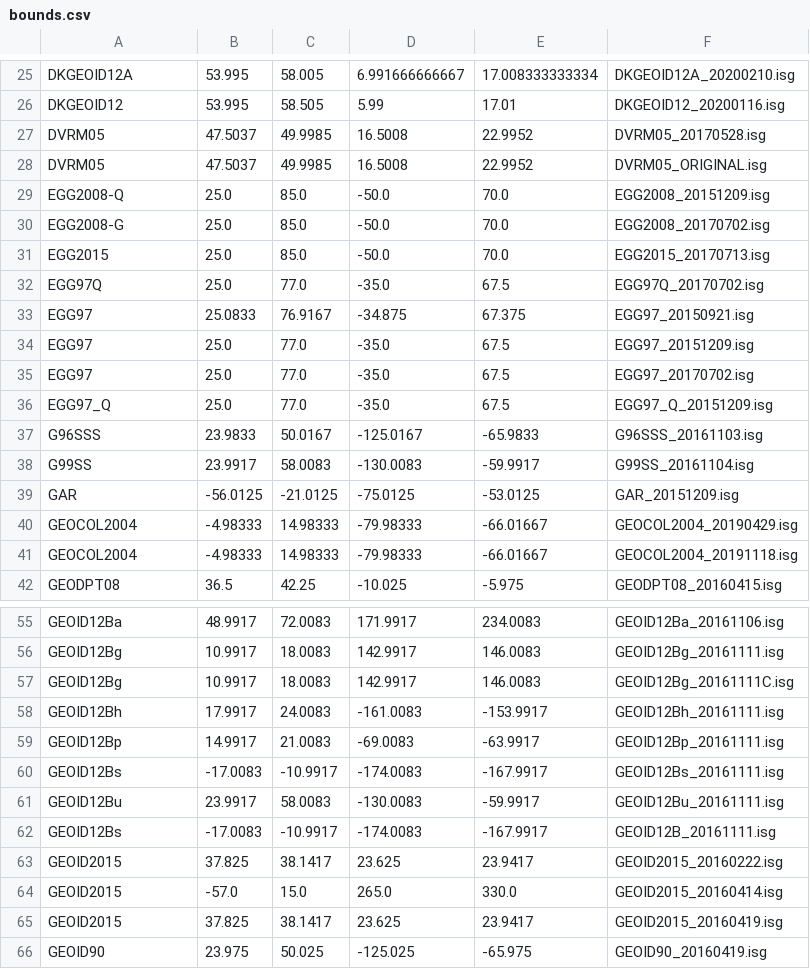
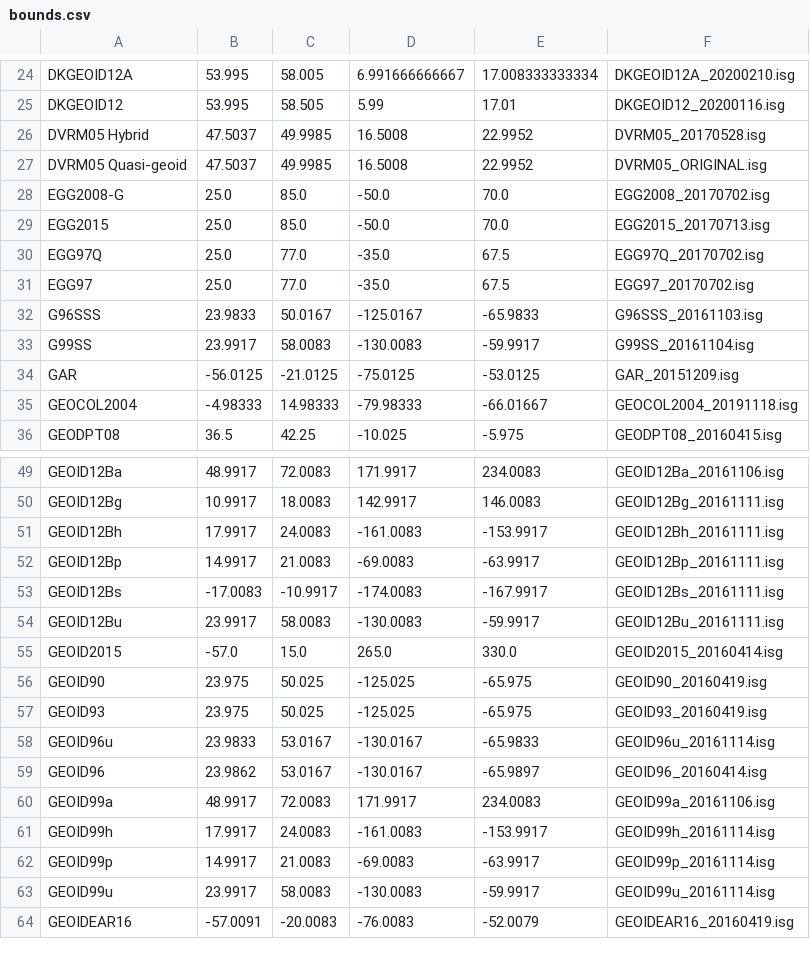
Before and after one commit to anpugliese/GeMa, a CSV file: server/gema/utils/modules/bounds.csv, drawn as a sheet; only a part is shown, gaps mark what is left out; the shorter side is filled out with more unchanged rows; the diff covers the shown part only.

Commit message:
added 3 decimal precision and support for geoids with range 0 to 360 in longitude

```diff
--- a/server/gema/utils/modules/bounds.csv
+++ b/server/gema/utils/modules/bounds.csv
@@ -26,5 +25,4 @@ DKGEOID12A,53.995,58.005,6.991666666667,17.008333333334,DKGEOID12A_20200210.isg
 DKGEOID12,53.995,58.505,5.99,17.01,DKGEOID12_20200116.isg
-DVRM05,47.5037,49.9985,16.5008,22.9952,DVRM05_20170528.isg
-DVRM05,47.5037,49.9985,16.5008,22.9952,DVRM05_ORIGINAL.isg
-EGG2008-Q,25.0,85.0,-50.0,70.0,EGG2008_20151209.isg
+DVRM05 Hybrid,47.5037,49.9985,16.5008,22.9952,DVRM05_20170528.isg
+DVRM05 Quasi-geoid,47.5037,49.9985,16.5008,22.9952,DVRM05_ORIGINAL.isg
 EGG2008-G,25.0,85.0,-50.0,70.0,EGG2008_20170702.isg
@@ -32,6 +30,3 @@ EGG2015,25.0,85.0,-50.0,70.0,EGG2015_20170713.isg
 EGG97Q,25.0,77.0,-35.0,67.5,EGG97Q_20170702.isg
-EGG97,25.0833,76.9167,-34.875,67.375,EGG97_20150921.isg
-EGG97,25.0,77.0,-35.0,67.5,EGG97_20151209.isg
 EGG97,25.0,77.0,-35.0,67.5,EGG97_20170702.isg
-EGG97_Q,25.0,77.0,-35.0,67.5,EGG97_Q_20151209.isg
 G96SSS,23.9833,50.0167,-125.0167,-65.9833,G96SSS_20161103.isg
@@ -39,3 +34,2 @@ G99SS,23.9917,58.0083,-130.0083,-59.9917,G99SS_20161104.isg
 GAR,-56.0125,-21.0125,-75.0125,-53.0125,GAR_20151209.isg
-GEOCOL2004,-4.98333,14.98333,-79.98333,-66.01667,GEOCOL2004_20190429.isg
 GEOCOL2004,-4.98333,14.98333,-79.98333,-66.01667,GEOCOL2004_20191118.isg
@@ -56,3 +50,2 @@ GEOID12Ba,48.9917,72.0083,171.9917,234.0083,GEOID12Ba_20161106.isg
 GEOID12Bg,10.9917,18.0083,142.9917,146.0083,GEOID12Bg_20161111.isg
-GEOID12Bg,10.9917,18.0083,142.9917,146.0083,GEOID12Bg_20161111C.isg
 GEOID12Bh,17.9917,24.0083,-161.0083,-153.9917,GEOID12Bh_20161111.isg
@@ -61,6 +54,3 @@ GEOID12Bs,-17.0083,-10.9917,-174.0083,-167.9917,GEOID12Bs_20161111.isg
 GEOID12Bu,23.9917,58.0083,-130.0083,-59.9917,GEOID12Bu_20161111.isg
-GEOID12Bs,-17.0083,-10.9917,-174.0083,-167.9917,GEOID12B_20161111.isg
-GEOID2015,37.825,38.1417,23.625,23.9417,GEOID2015_20160222.isg
 GEOID2015,-57.0,15.0,265.0,330.0,GEOID2015_20160414.isg
-GEOID2015,37.825,38.1417,23.625,23.9417,GEOID2015_20160419.isg
 GEOID90,23.975,50.025,-125.025,-65.975,GEOID90_20160419.isg
```
Also changed, not shown: 12 removed rows elsewhere in this file, 1 other file.
